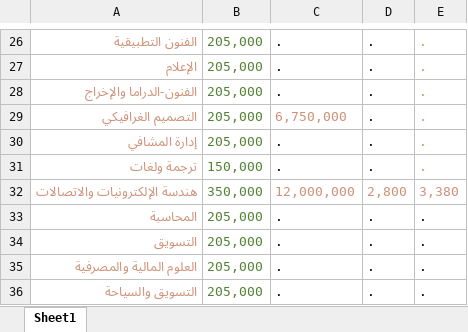
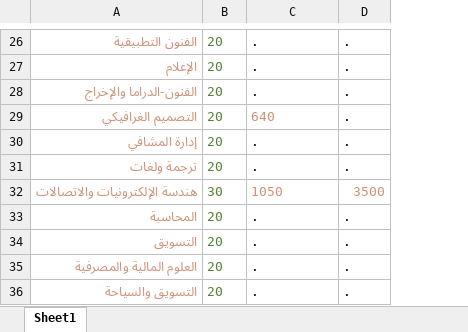
Before and after one commit to HannaJAlkhoury/CollegePath, an Excel workbook: tuition.xlsx, sheet Sheet1, drawn as a sheet; only a part is shown, gaps mark what is left out; values as stored, in another font and other column widths than the file's, no borders; removed rows and columns are numbered as before the commit, all else as after; the diff covers the shown part only; the diff names each change by its address in the sheet, - before the commit and + after, or states it on an @@ line.

```diff
--- a/tuition.xlsx (sheet Sheet1)
+++ b/tuition.xlsx (sheet Sheet1)
-column B, rows 26-36: 205,000 | 205,000 | 205,000 | 205,000 | 205,000 | 150,000 | 350,000 | 205,000 | 205,000 | 205,000 | 205,000
+column B, rows 26-36: 20 | 20 | 20 | 20 | 20 | 20 | 30 | 20 | 20 | 20 | 20
-column E, rows 26-36: . | . | . | . | . | . | 3,380 | . | . | . | .
-C29: 6,750,000
+C29: 640
-C32: 12,000,000
+C32: 1050
-D32: 2,800
+D32: 3500
```
Also changed, not shown: 40 edited cells and cell formats elsewhere in this sheet, 1 other file.
